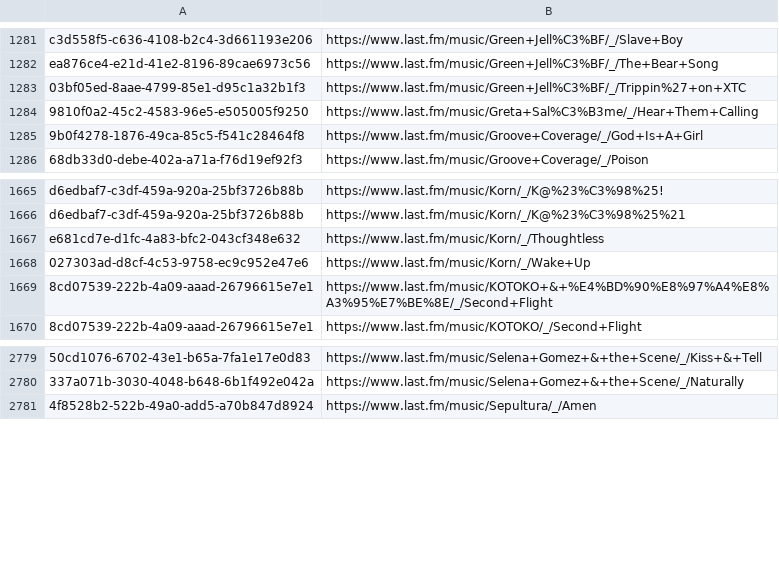
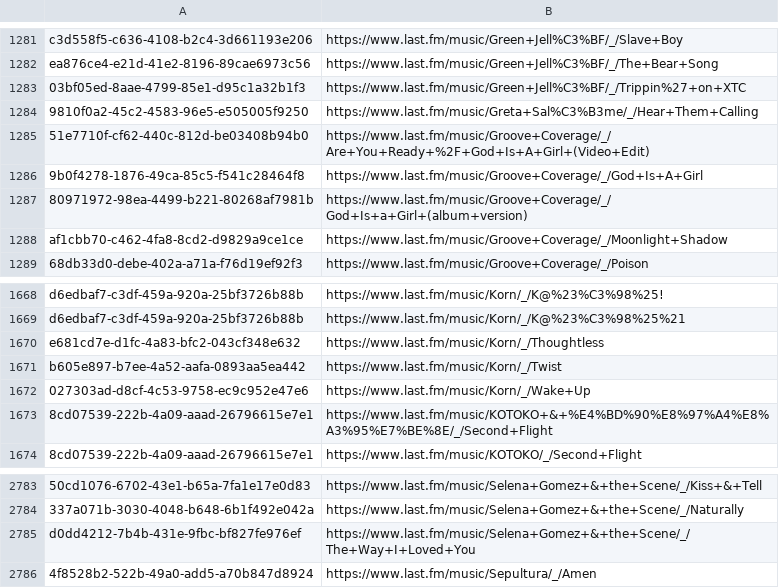
Before and after one commit to ads04r/mbid-lastfm-mapping, a CSV file: mapping.csv, drawn as a sheet; only a part is shown, gaps mark what is left out; the diff names each change by its address in the sheet, - before the commit and + after, or states it on an @@ line.

Commit message:
Automatic update / MOONSHINE

```diff
--- a/mapping.csv
+++ b/mapping.csv
+row 1285: 51e7710f-cf62-440c-812d-be03408b94b0 | https://www.last.fm/music/Groove+Coverage/_/Are+You+Ready+%2F+God+Is+A+Girl+(Video+Edit)
+row 1287: 80971972-98ea-4499-b221-80268af7981b | https://www.last.fm/music/Groove+Coverage/_/God+Is+a+Girl+(album+version)
+row 1288: af1cbb70-c462-4fa8-8cd2-d9829a9ce1ce | https://www.last.fm/music/Groove+Coverage/_/Moonlight+Shadow
+row 1671: b605e897-b7ee-4a52-aafa-0893aa5ea442 | https://www.last.fm/music/Korn/_/Twist
+row 2785: d0dd4212-7b4b-431e-9fbc-bf827fe976ef | https://www.last.fm/music/Selena+Gomez+&+the+Scene/_/The+Way+I+Loved+You
```
